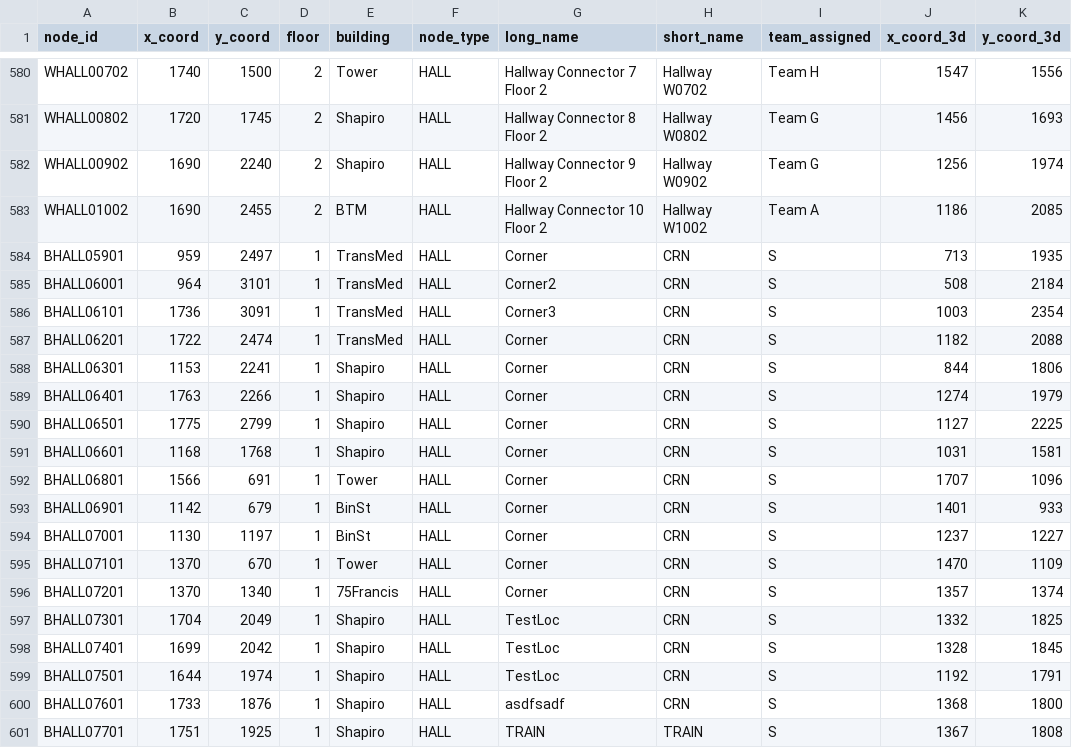
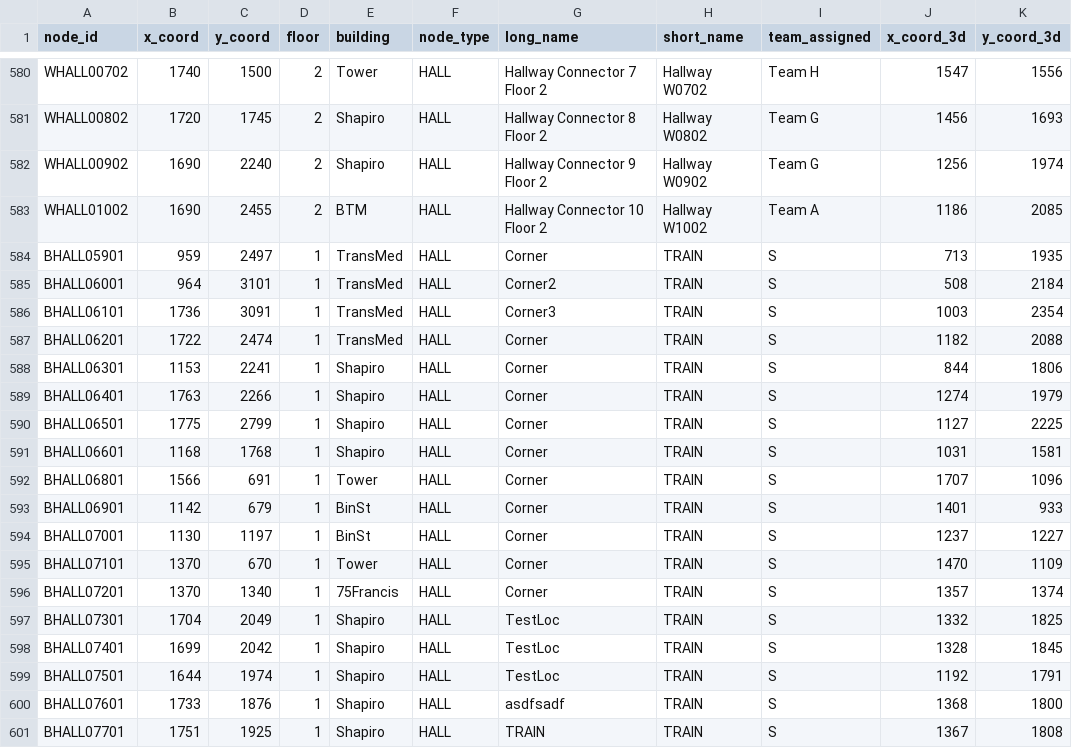
Before and after one commit to MitchGaines/CS3733D18_SarcasticSquonks, a CSV file: csv/mergedNodes.csv, drawn as a sheet; only a part is shown, gaps mark what is left out.

```diff
--- a/csv/mergedNodes.csv
+++ b/csv/mergedNodes.csv
@@ -583,19 +583,19 @@ WHALL00902,1690,2240,2,Shapiro,HALL,Hallway Connector 9 Floor 2,Hallway W0902,Te
 WHALL01002,1690,2455,2,BTM,HALL,Hallway Connector 10 Floor 2,Hallway W1002,Team A,1186,2085
-BHALL05901,959,2497,1,TransMed,HALL,Corner,CRN,S,713,1935
-BHALL06001,964,3101,1,TransMed,HALL,Corner2,CRN,S,508,2184
-BHALL06101,1736,3091,1,TransMed,HALL,Corner3,CRN,S,1003,2354
-BHALL06201,1722,2474,1,TransMed,HALL,Corner,CRN,S,1182,2088
-BHALL06301,1153,2241,1,Shapiro,HALL,Corner,CRN,S,844,1806
-BHALL06401,1763,2266,1,Shapiro,HALL,Corner,CRN,S,1274,1979
-BHALL06501,1775,2799,1,Shapiro,HALL,Corner,CRN,S,1127,2225
-BHALL06601,1168,1768,1,Shapiro,HALL,Corner,CRN,S,1031,1581
-BHALL06801,1566,691,1,Tower,HALL,Corner,CRN,S,1707,1096
-BHALL06901,1142,679,1,BinSt,HALL,Corner,CRN,S,1401,933
-BHALL07001,1130,1197,1,BinSt,HALL,Corner,CRN,S,1237,1227
-BHALL07101,1370,670,1,Tower,HALL,Corner,CRN,S,1470,1109
-BHALL07201,1370,1340,1,75Francis,HALL,Corner,CRN,S,1357,1374
-BHALL07301,1704,2049,1,Shapiro,HALL,TestLoc,CRN,S,1332,1825
-BHALL07401,1699,2042,1,Shapiro,HALL,TestLoc,CRN,S,1328,1845
-BHALL07501,1644,1974,1,Shapiro,HALL,TestLoc,CRN,S,1192,1791
-BHALL07601,1733,1876,1,Shapiro,HALL,asdfsadf,CRN,S,1368,1800
+BHALL05901,959,2497,1,TransMed,HALL,Corner,TRAIN,S,713,1935
+BHALL06001,964,3101,1,TransMed,HALL,Corner2,TRAIN,S,508,2184
+BHALL06101,1736,3091,1,TransMed,HALL,Corner3,TRAIN,S,1003,2354
+BHALL06201,1722,2474,1,TransMed,HALL,Corner,TRAIN,S,1182,2088
+BHALL06301,1153,2241,1,Shapiro,HALL,Corner,TRAIN,S,844,1806
+BHALL06401,1763,2266,1,Shapiro,HALL,Corner,TRAIN,S,1274,1979
+BHALL06501,1775,2799,1,Shapiro,HALL,Corner,TRAIN,S,1127,2225
+BHALL06601,1168,1768,1,Shapiro,HALL,Corner,TRAIN,S,1031,1581
+BHALL06801,1566,691,1,Tower,HALL,Corner,TRAIN,S,1707,1096
+BHALL06901,1142,679,1,BinSt,HALL,Corner,TRAIN,S,1401,933
+BHALL07001,1130,1197,1,BinSt,HALL,Corner,TRAIN,S,1237,1227
+BHALL07101,1370,670,1,Tower,HALL,Corner,TRAIN,S,1470,1109
+BHALL07201,1370,1340,1,75Francis,HALL,Corner,TRAIN,S,1357,1374
+BHALL07301,1704,2049,1,Shapiro,HALL,TestLoc,TRAIN,S,1332,1825
+BHALL07401,1699,2042,1,Shapiro,HALL,TestLoc,TRAIN,S,1328,1845
+BHALL07501,1644,1974,1,Shapiro,HALL,TestLoc,TRAIN,S,1192,1791
+BHALL07601,1733,1876,1,Shapiro,HALL,asdfsadf,TRAIN,S,1368,1800
 BHALL07701,1751,1925,1,Shapiro,HALL,TRAIN,TRAIN,S,1367,1808
```
Also changed, not shown: 5 other files.
